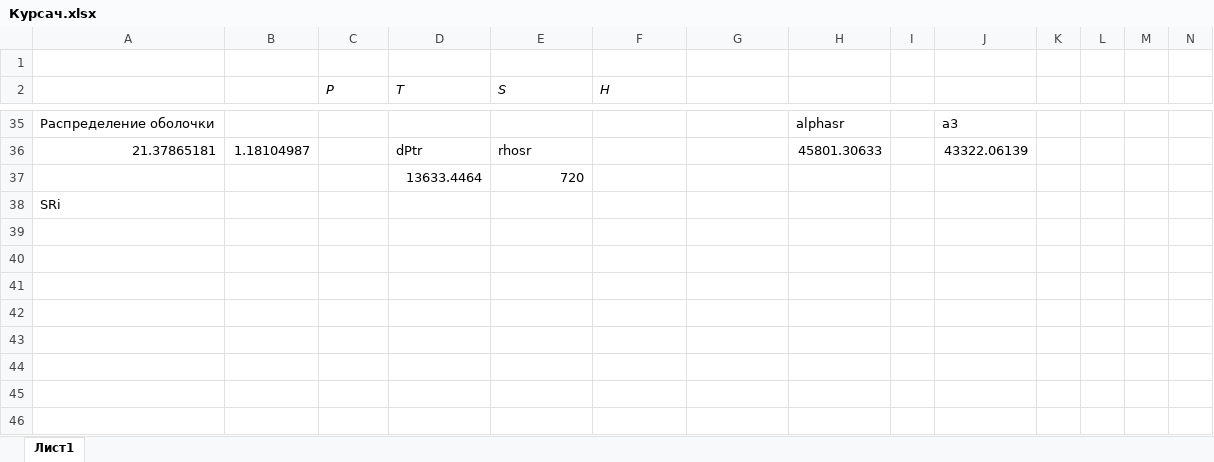
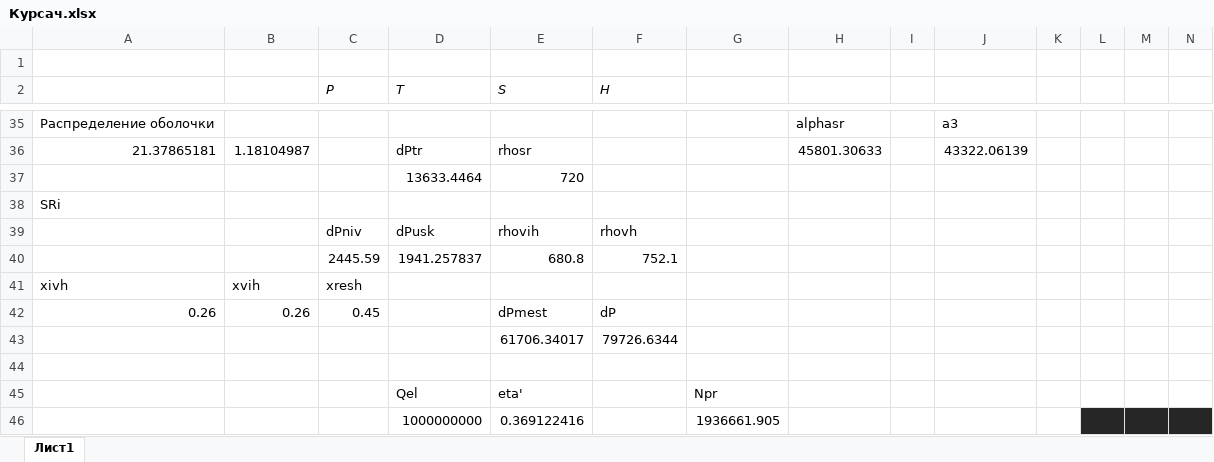
Before and after one commit to maxoner/report-template, an Excel workbook: Курсач.xlsx, sheet Лист1, drawn as a sheet; only a part is shown, gaps mark what is left out; values as stored, in another font and other column widths than the file's, no borders; charts and pictures not drawn; rows hold the shown columns only; the diff names each change by its address in the sheet, - before the commit and + after, or states it on an @@ line.

```diff
--- a/Курсач.xlsx (sheet Лист1)
+++ b/Курсач.xlsx (sheet Лист1)
+row 39:  |  | dPniv | dPusk | rhovih | rhovh
+row 40:  |  | 2445.59 | 1941.257837 | 680.8 | 752.1
+row 41: xivh | xvih | xresh
+row 42: 0.26 | 0.26 | 0.45 |  | dPmest | dP
+row 43:  |  |  |  | 61706.34017 | 79726.6344
+row 44: (empty)
+row 45:  |  |  | Qel | eta' |  | Npr
+row 46:  |  |  | 1000000000 | 0.369122416 |  | 1936661.905
```
Also changed, not shown: 2 other files.
